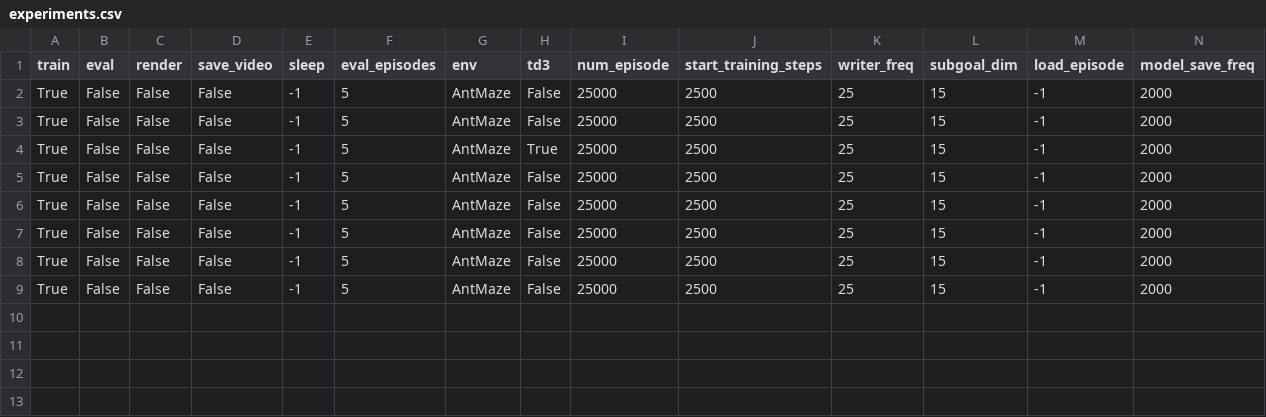
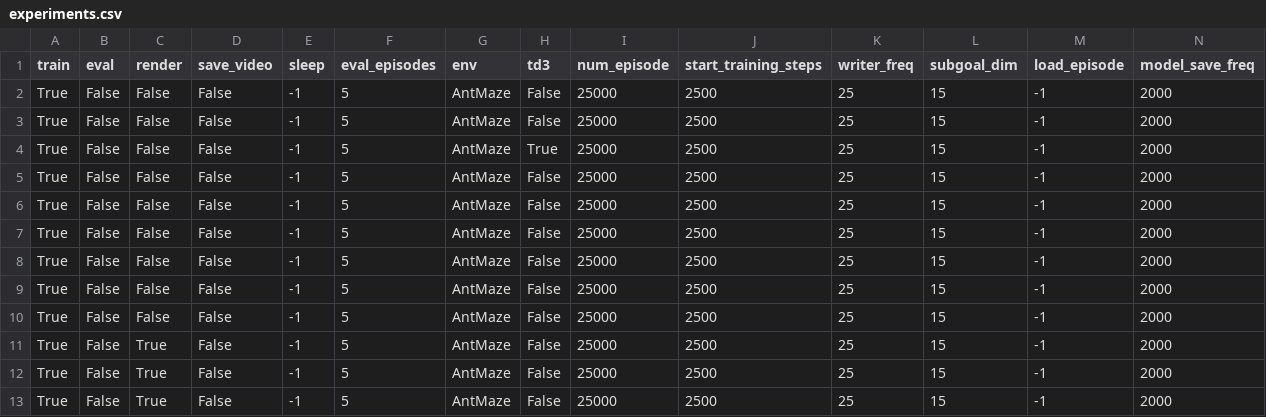
Before and after one commit to Fanshaoliu/hiro_pytorch, a CSV file: experiments.csv, drawn as a sheet; only a part is shown; rows hold the shown columns only; the diff names each change by its address in the sheet, - before the commit and + after, or states it on an @@ line.

```diff
--- a/experiments.csv
+++ b/experiments.csv
+row 10: True | False | False | False | -1 | 5 | AntMaze | False | 25000 | 2500 | 25 | 15 | -1 | 2000
+row 11: True | False | True | False | -1 | 5 | AntMaze | False | 25000 | 2500 | 25 | 15 | -1 | 2000
+row 12: True | False | True | False | -1 | 5 | AntMaze | False | 25000 | 2500 | 25 | 15 | -1 | 2000
+row 13: True | False | True | False | -1 | 5 | AntMaze | False | 25000 | 2500 | 25 | 15 | -1 | 2000
```
Also changed, not shown: 5 other files.
